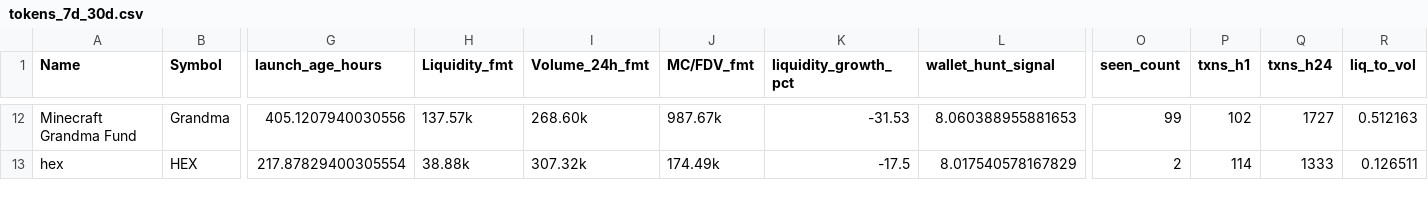
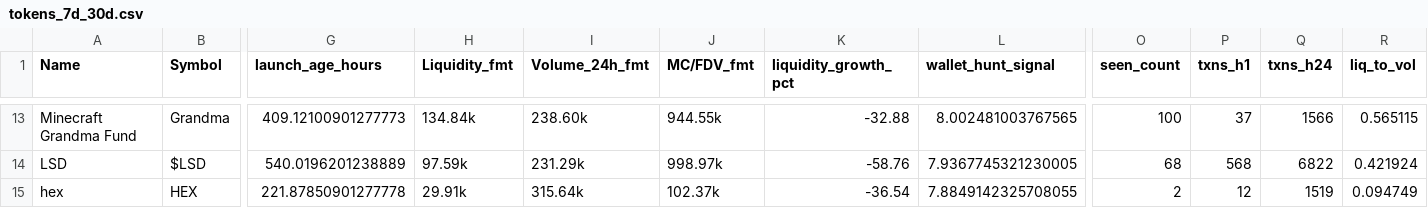
Before and after one commit to ziovajoz/solana-token-csv, a CSV file: output/tokens_7d_30d.csv, drawn as a sheet; only a part is shown, gaps mark what is left out; addresses are those after the commit; rows hold the shown columns only; the diff covers the shown part only; the diff names each change by its address in the sheet, - before the commit and + after, or states it on an @@ line.

```diff
--- a/output/tokens_7d_30d.csv
+++ b/output/tokens_7d_30d.csv
-G13 (launch_age_hours): 405.1207940030556
+G13 (launch_age_hours): 409.12100901277773
-H13 (Liquidity_fmt): 137.57k
+H13 (Liquidity_fmt): 134.84k
-I13 (Volume_24h_fmt): 268.60k
+I13 (Volume_24h_fmt): 238.60k
-J13 (MC/FDV_fmt): 987.67k
+J13 (MC/FDV_fmt): 944.55k
-K13 (liquidity_growth_pct): -31.53
+K13 (liquidity_growth_pct): -32.88
-L13 (wallet_hunt_signal): 8.060388955881653
+L13 (wallet_hunt_signal): 8.002481003767565
-O13 (seen_count): 99
+O13 (seen_count): 100
-P13 (txns_h1): 102
+P13 (txns_h1): 37
-Q13 (txns_h24): 1727
+Q13 (txns_h24): 1566
-R13 (liq_to_vol): 0.512163
+R13 (liq_to_vol): 0.565115
+row 14: LSD | $LSD | 540.0196201238889 | 97.59k | 231.29k | 998.97k | -58.76 | 7.9367745321230005 | 68 | 568 | 6822 | 0.421924
-G15 (launch_age_hours): 217.87829400305554
+G15 (launch_age_hours): 221.87850901277778
-H15 (Liquidity_fmt): 38.88k
+H15 (Liquidity_fmt): 29.91k
-I15 (Volume_24h_fmt): 307.32k
+I15 (Volume_24h_fmt): 315.64k
-J15 (MC/FDV_fmt): 174.49k
+J15 (MC/FDV_fmt): 102.37k
-K15 (liquidity_growth_pct): -17.5
+K15 (liquidity_growth_pct): -36.54
-L15 (wallet_hunt_signal): 8.017540578167829
+L15 (wallet_hunt_signal): 7.8849142325708055
-P15 (txns_h1): 114
+P15 (txns_h1): 12
-Q15 (txns_h24): 1333
+Q15 (txns_h24): 1519
-R15 (liq_to_vol): 0.126511
+R15 (liq_to_vol): 0.094749
```
Also changed, not shown: 1 added row and 120 edited cells elsewhere in this file, output/excluded.csv, output/included.csv, 9 other files.
